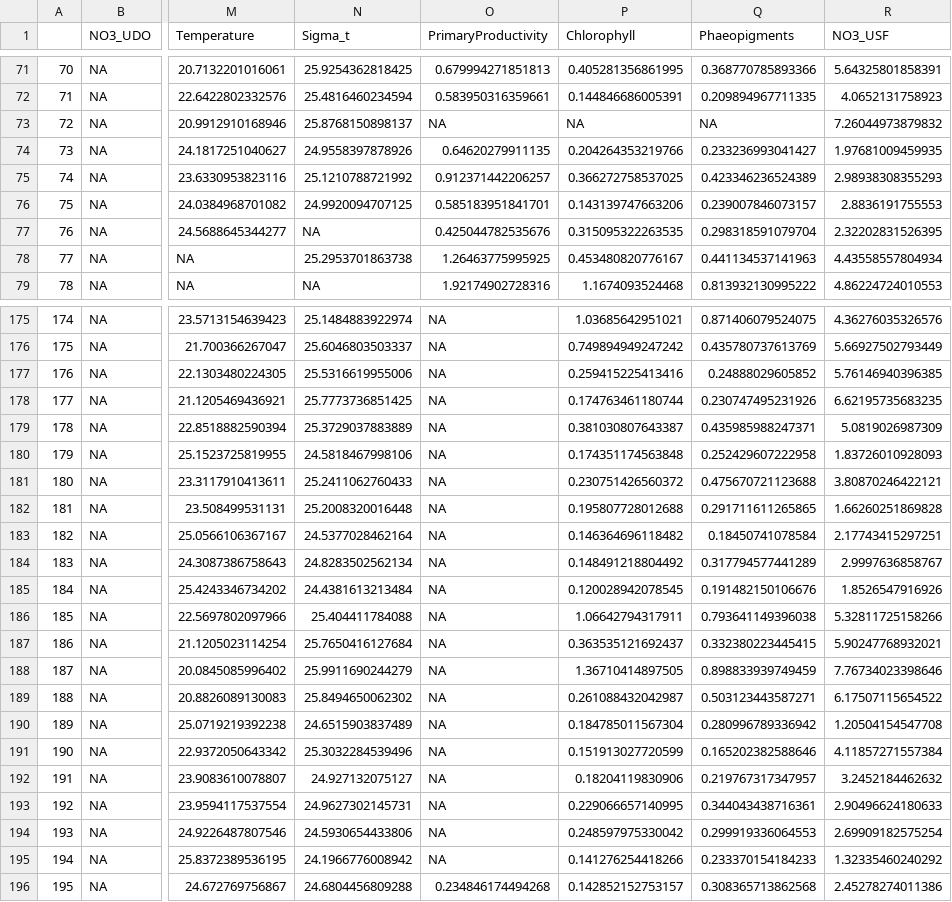
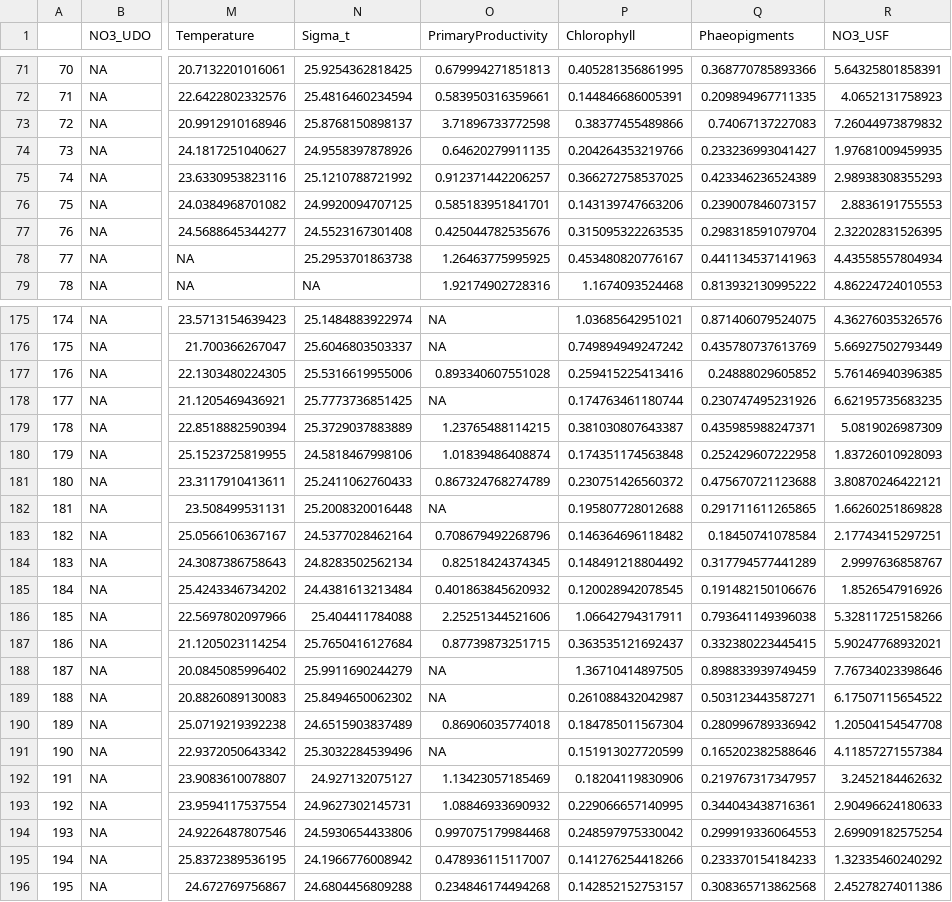
Before and after one commit to ben1post/BennyPhD, a CSV file: CaRiaco/SCRIPPS/CARIACO_data/Manuscript2DataAnalysis/DATA/January/Niskin_qchecked_100m.csv, drawn as a sheet; only a part is shown, gaps mark what is left out; the diff covers the shown part only; the diff names each change by its address in the sheet, - before the commit and + after, or states it on an @@ line.

```diff
--- a/CaRiaco/SCRIPPS/CARIACO_data/Manuscript2DataAnalysis/DATA/January/Niskin_qchecked_100m.csv
+++ b/CaRiaco/SCRIPPS/CARIACO_data/Manuscript2DataAnalysis/DATA/January/Niskin_qchecked_100m.csv
-O73 (PrimaryProductivity): NA
+O73 (PrimaryProductivity): 3.71896733772598
-P73 (Chlorophyll): NA
+P73 (Chlorophyll): 0.38377455489866
-Q73 (Phaeopigments): NA
+Q73 (Phaeopigments): 0.74067137227083
-N77 (Sigma_t): NA
+N77 (Sigma_t): 24.5523167301408
-O177 (PrimaryProductivity): NA
+O177 (PrimaryProductivity): 0.893340607551028
-O179 (PrimaryProductivity): NA
+O179 (PrimaryProductivity): 1.23765488114215
-O180 (PrimaryProductivity): NA
+O180 (PrimaryProductivity): 1.01839486408874
-O181 (PrimaryProductivity): NA
+O181 (PrimaryProductivity): 0.867324768274789
-O183 (PrimaryProductivity): NA
+O183 (PrimaryProductivity): 0.708679492268796
-O184 (PrimaryProductivity): NA
+O184 (PrimaryProductivity): 0.82518424374345
-O185 (PrimaryProductivity): NA
+O185 (PrimaryProductivity): 0.401863845620932
-O186 (PrimaryProductivity): NA
+O186 (PrimaryProductivity): 2.25251344521606
-O187 (PrimaryProductivity): NA
+O187 (PrimaryProductivity): 0.87739873251715
-O190 (PrimaryProductivity): NA
+O190 (PrimaryProductivity): 0.86906035774018
-O192 (PrimaryProductivity): NA
+O192 (PrimaryProductivity): 1.13423057185469
-O193 (PrimaryProductivity): NA
+O193 (PrimaryProductivity): 1.08846933690932
-O194 (PrimaryProductivity): NA
+O194 (PrimaryProductivity): 0.997075179984468
-O195 (PrimaryProductivity): NA
+O195 (PrimaryProductivity): 0.478936115117007
```
Also changed, not shown: 27 edited cells elsewhere in this file, CaRiaco/SCRIPPS/CARIACO_data/Manuscript2DataAnalysis/DATA/January/Combined_CARIACO_data_v5.csv, CaRiaco/SCRIPPS/CARIACO_data/Manuscript2DataAnalysis/DATA/January/Niskin_qchecked_35m.csv, 46 other files.
